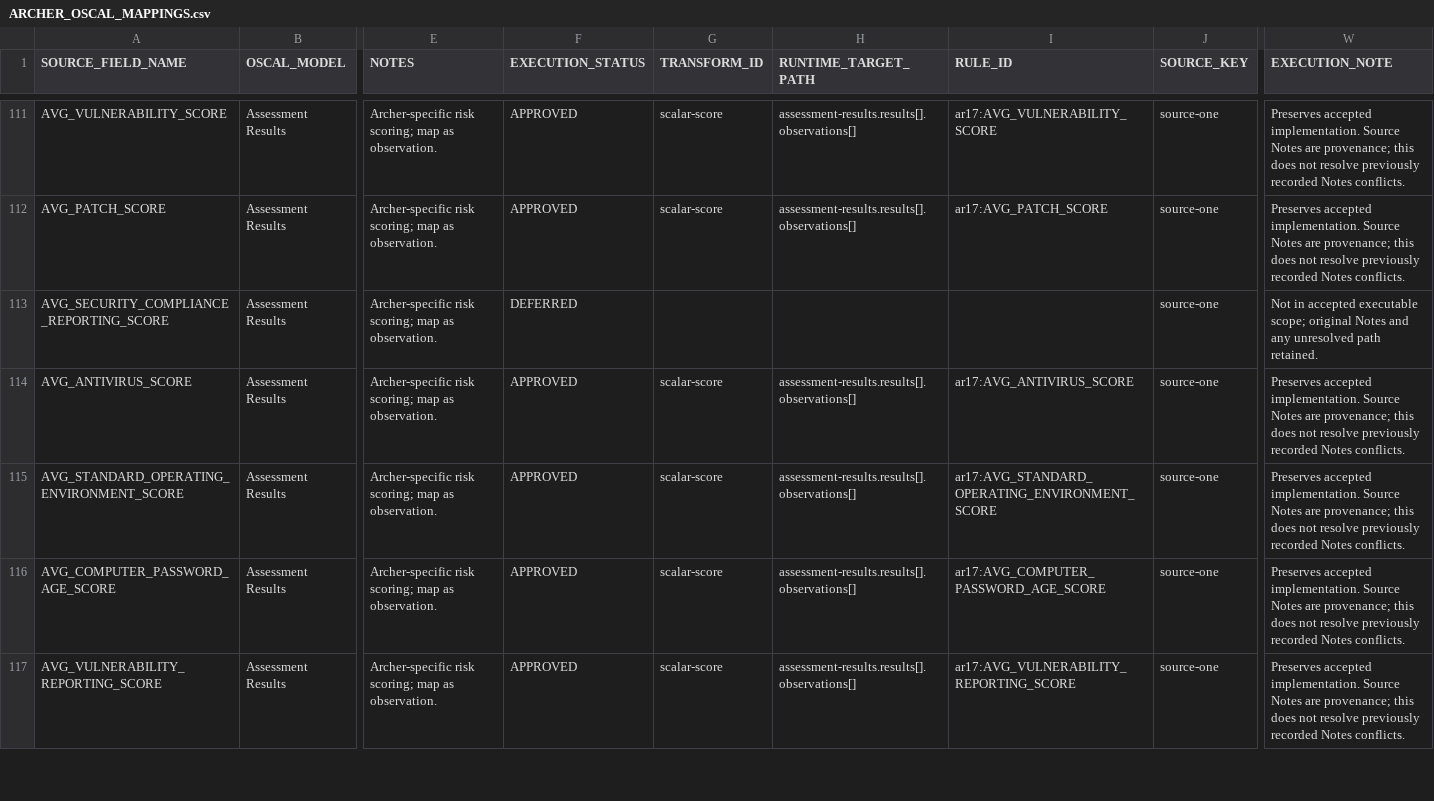
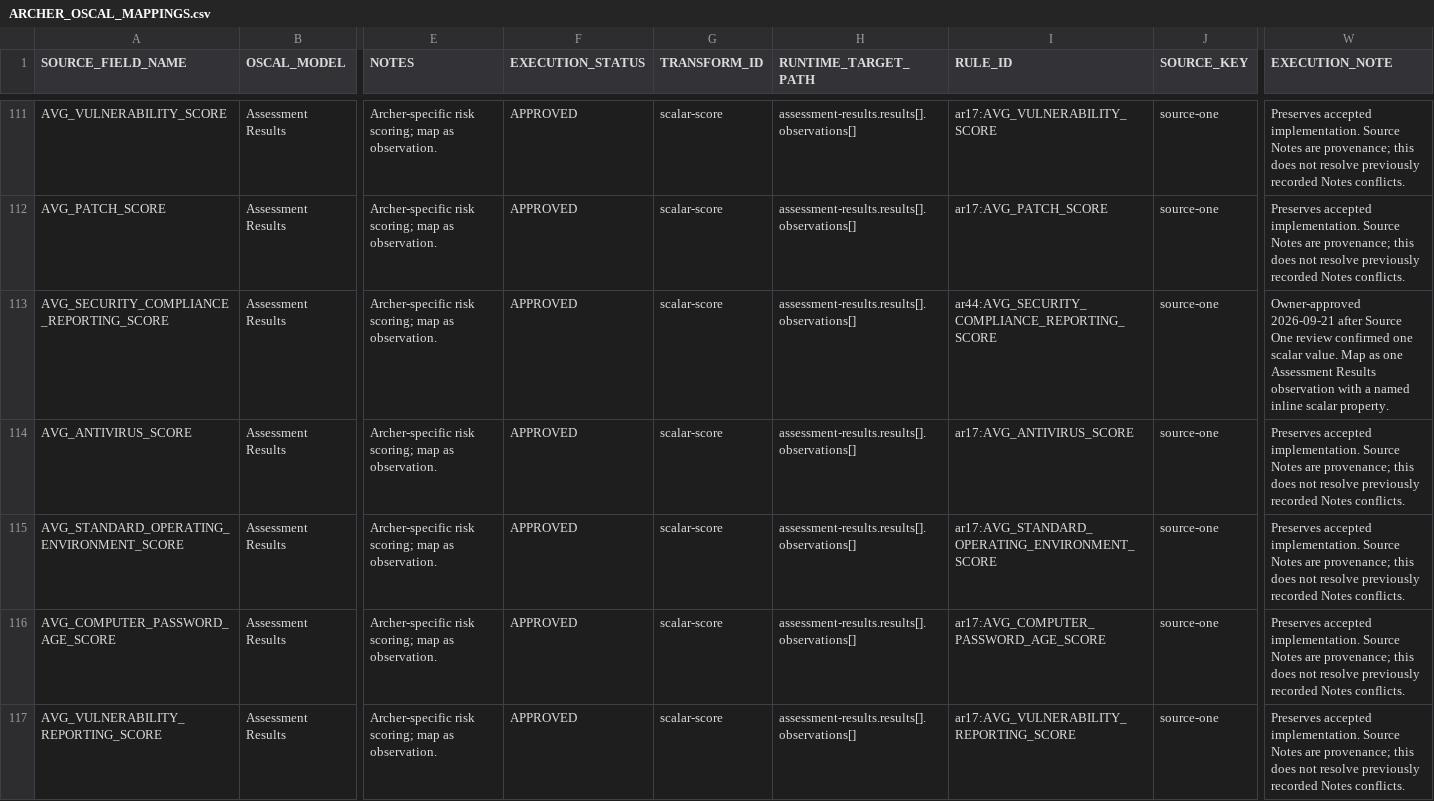
Before and after one commit to theenduser009/Oscal-mapping-strategy, a CSV file: Mapping/ARCHER_OSCAL_MAPPINGS.csv, drawn as a sheet; only a part is shown, gaps mark what is left out; the diff covers the shown part only; the diff names each change by its address in the sheet, - before the commit and + after, or states it on an @@ line.

Commit message:
Approve Source One Assessment Results scalar and result-property mappings

```diff
--- a/Mapping/ARCHER_OSCAL_MAPPINGS.csv
+++ b/Mapping/ARCHER_OSCAL_MAPPINGS.csv
-F113 (EXECUTION_STATUS): DEFERRED
+F113 (EXECUTION_STATUS): APPROVED
-G113 (TRANSFORM_ID): (empty)
+G113 (TRANSFORM_ID): scalar-score
-H113 (RUNTIME_TARGET_PATH): (empty)
+H113 (RUNTIME_TARGET_PATH): assessment-results.results[].observations[]
-I113 (RULE_ID): (empty)
+I113 (RULE_ID): ar44:AVG_SECURITY_COMPLIANCE_REPORTING_SCORE
-W113 (EXECUTION_NOTE): Not in accepted executable scope; original Notes and any unresolved path retained.
+W113 (EXECUTION_NOTE): Owner-approved 2026-09-21 after Source One review confirmed one scalar value. Map as one Assessment Results observation with a named inline scalar property.
```
Also changed, not shown: 58 edited cells elsewhere in this file.
